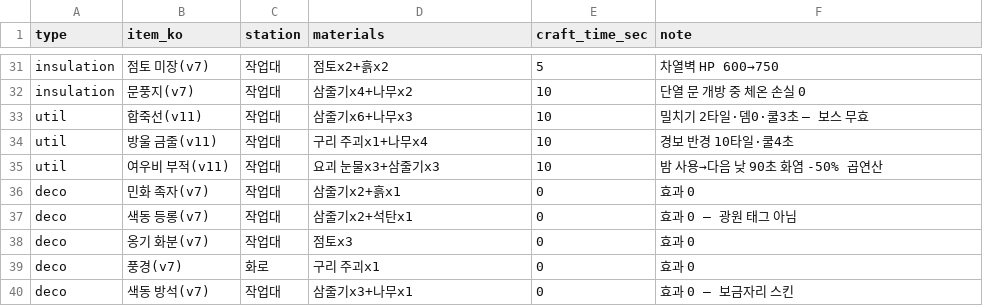
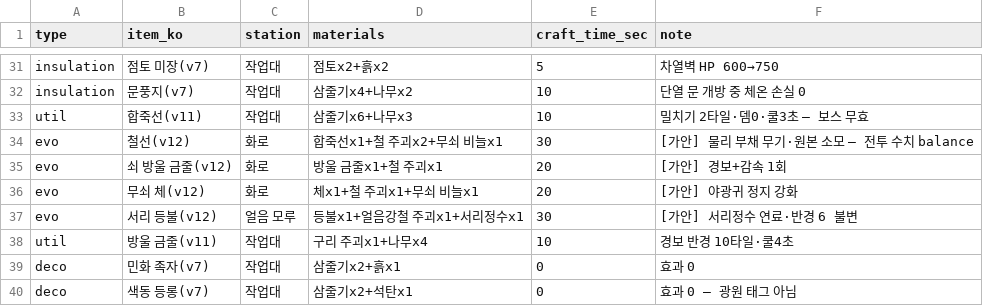
Before and after one commit to longzzo/visonAIGameDesignCrew, a CSV file: workspace/projects/pmrixgw33/kit/data/crafting-tree.csv, drawn as a sheet; only a part is shown, gaps mark what is left out; the shorter side is filled out with more unchanged rows.

```diff
--- a/workspace/projects/pmrixgw33/kit/data/crafting-tree.csv
+++ b/workspace/projects/pmrixgw33/kit/data/crafting-tree.csv
@@ -33,4 +33,7 @@ insulation,문풍지(v7),작업대,삼줄기x4+나무x2,10,단열 문 개방 중
 util,합죽선(v11),작업대,삼줄기x6+나무x3,10,밀치기 2타일·뎀0·쿨3초 — 보스 무효
+evo,철선(v12),화로,합죽선x1+철 주괴x2+무쇠 비늘x1,30,[가안] 물리 부채 무기·원본 소모 — 전투 수치 balance
+evo,쇠 방울 금줄(v12),화로,방울 금줄x1+철 주괴x1,20,[가안] 경보+감속 1회
+evo,무쇠 체(v12),화로,체x1+철 주괴x1+무쇠 비늘x1,20,[가안] 야광귀 정지 강화
+evo,서리 등불(v12),얼음 모루,등불x1+얼음강철 주괴x1+서리정수x1,30,[가안] 서리정수 연료·반경 6 불변
 util,방울 금줄(v11),작업대,구리 주괴x1+나무x4,10,경보 반경 10타일·쿨4초
-util,여우비 부적(v11),작업대,요괴 눈물x3+삼줄기x3,10,밤 사용→다음 낮 90초 화염 -50% 곱연산
 deco,민화 족자(v7),작업대,삼줄기x2+흙x1,0,효과 0
```
Also changed, not shown: 7 other files.
